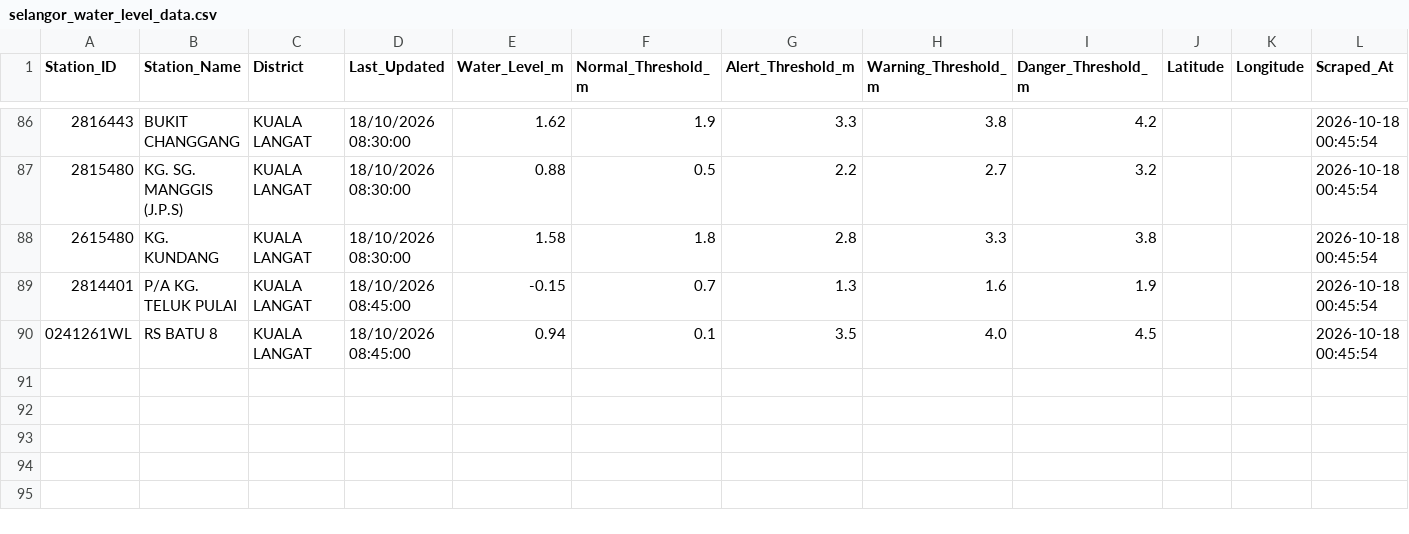
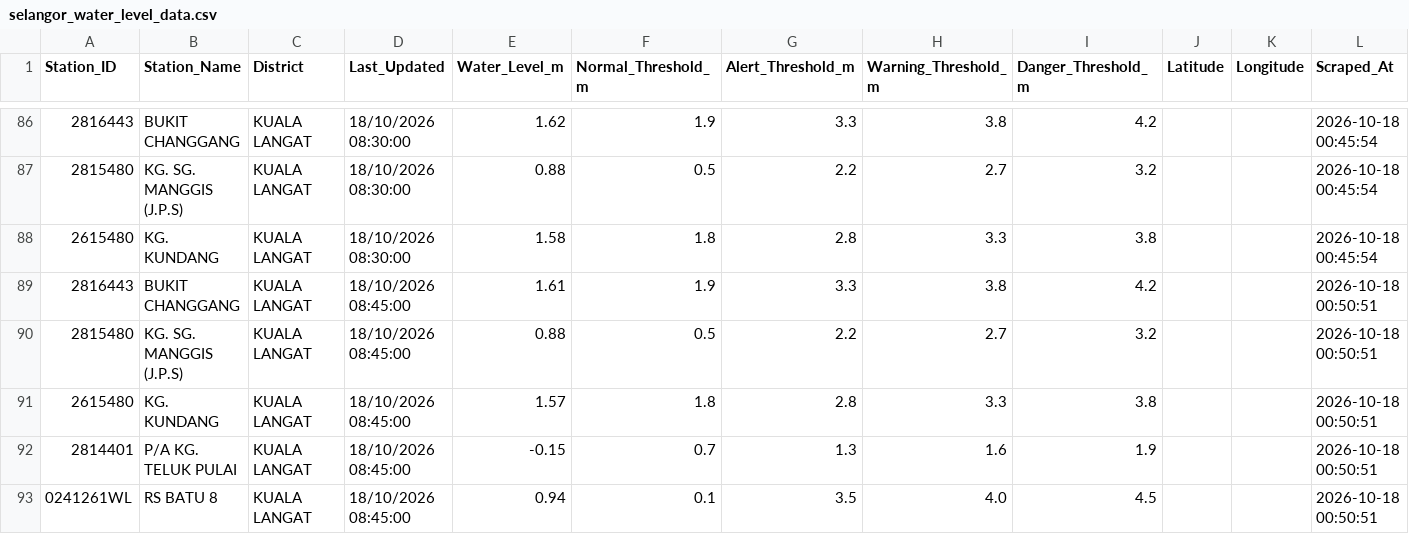
Before and after one commit to samanghs/banjir-water-level, a CSV file: selangor_water_level_data.csv, drawn as a sheet; only a part is shown, gaps mark what is left out.

```diff
--- a/selangor_water_level_data.csv
+++ b/selangor_water_level_data.csv
@@ -88,3 +88,6 @@ Station_ID,Station_Name,District,Last_Updated,Water_Level_m,Normal_Threshold_m,A
 2615480,KG. KUNDANG,KUALA LANGAT,18/10/2026 08:30:00,1.58,1.8,2.8,3.3,3.8,,,2026-10-18 00:45:54
-2814401,P/A KG. TELUK PULAI,KUALA LANGAT,18/10/2026 08:45:00,-0.15,0.7,1.3,1.6,1.9,,,2026-10-18 00:45:54
-0241261WL,RS BATU 8,KUALA LANGAT,18/10/2026 08:45:00,0.94,0.1,3.5,4.0,4.5,,,2026-10-18 00:45:54
+2816443,BUKIT CHANGGANG,KUALA LANGAT,18/10/2026 08:45:00,1.61,1.9,3.3,3.8,4.2,,,2026-10-18 00:50:51
+2815480,KG. SG. MANGGIS (J.P.S),KUALA LANGAT,18/10/2026 08:45:00,0.88,0.5,2.2,2.7,3.2,,,2026-10-18 00:50:51
+2615480,KG. KUNDANG,KUALA LANGAT,18/10/2026 08:45:00,1.57,1.8,2.8,3.3,3.8,,,2026-10-18 00:50:51
+2814401,P/A KG. TELUK PULAI,KUALA LANGAT,18/10/2026 08:45:00,-0.15,0.7,1.3,1.6,1.9,,,2026-10-18 00:50:51
+0241261WL,RS BATU 8,KUALA LANGAT,18/10/2026 08:45:00,0.94,0.1,3.5,4.0,4.5,,,2026-10-18 00:50:51
```
